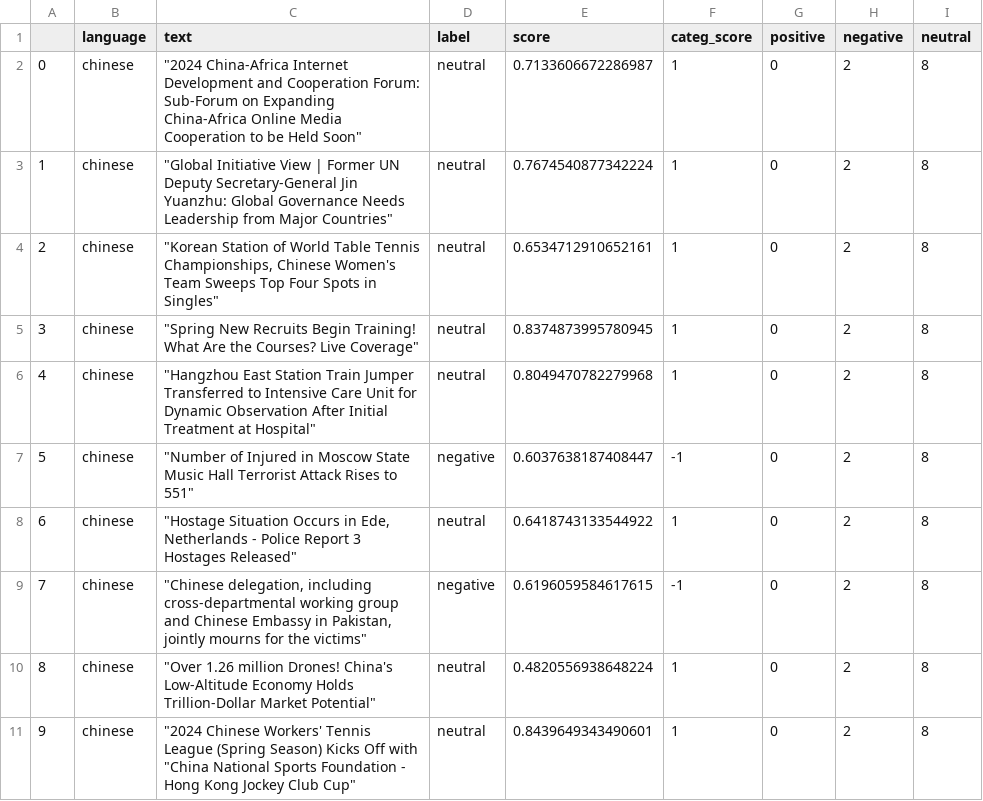
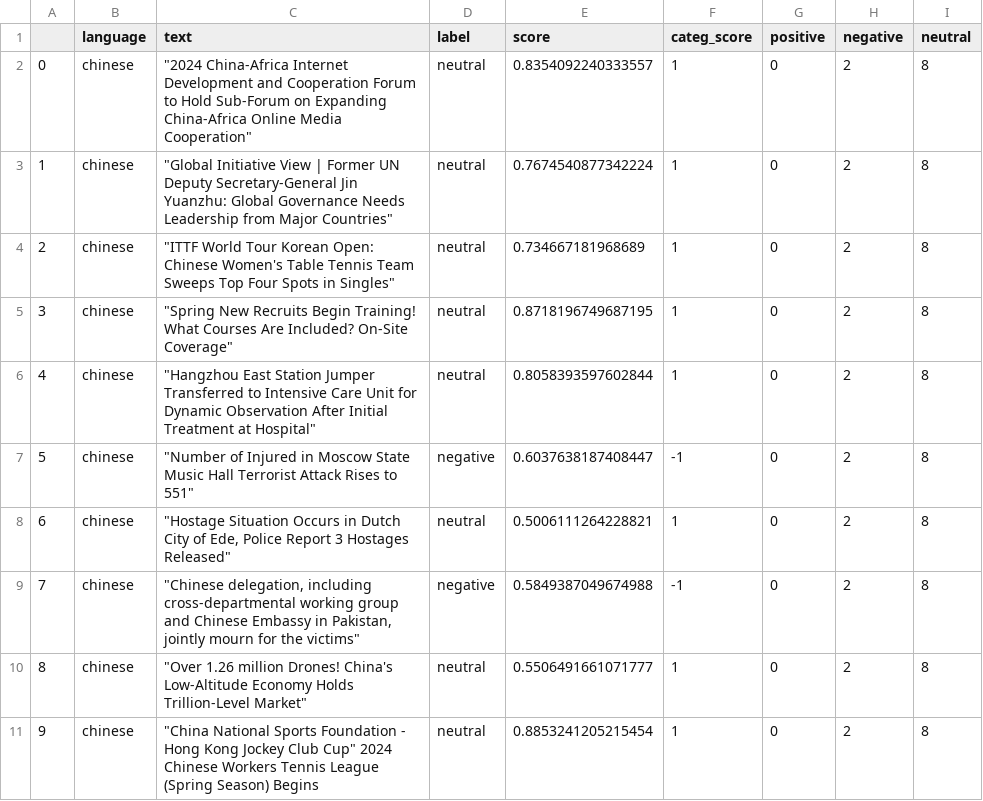
Before and after one commit to mfhan/translatenews, a CSV file: chinese.csv, drawn as a sheet.

```diff
--- a/chinese.csv
+++ b/chinese.csv
@@ -1,11 +1,11 @@
 ,language,text,label,score,categ_score,positive,negative,neutral
-0,chinese,"""2024 China-Africa Internet Development and Cooperation Forum: Sub-Forum on Expanding China-Africa Online Media Cooperation to be Held Soon""",neutral,0.7133606672286987,1,0,2,8
+0,chinese,"""2024 China-Africa Internet Development and Cooperation Forum to Hold Sub-Forum on Expanding China-Africa Online Media Cooperation""",neutral,0.8354092240333557,1,0,2,8
 1,chinese,"""Global Initiative View | Former UN Deputy Secretary-General Jin Yuanzhu: Global Governance Needs Leadership from Major Countries""",neutral,0.7674540877342224,1,0,2,8
-2,chinese,"""Korean Station of World Table Tennis Championships, Chinese Women's Team Sweeps Top Four Spots in Singles""",neutral,0.6534712910652161,1,0,2,8
-3,chinese,"""Spring New Recruits Begin Training! What Are the Courses? Live Coverage""",neutral,0.8374873995780945,1,0,2,8
-4,chinese,"""Hangzhou East Station Train Jumper Transferred to Intensive Care Unit for Dynamic Observation After Initial Treatment at Hospital""",neutral,0.8049470782279968,1,0,2,8
+2,chinese,"""ITTF World Tour Korean Open: Chinese Women's Table Tennis Team Sweeps Top Four Spots in Singles""",neutral,0.734667181968689,1,0,2,8
+3,chinese,"""Spring New Recruits Begin Training! What Courses Are Included? On-Site Coverage""",neutral,0.8718196749687195,1,0,2,8
+4,chinese,"""Hangzhou East Station Jumper Transferred to Intensive Care Unit for Dynamic Observation After Initial Treatment at Hospital""",neutral,0.8058393597602844,1,0,2,8
 5,chinese,"""Number of Injured in Moscow State Music Hall Terrorist Attack Rises to 551""",negative,0.6037638187408447,-1,0,2,8
-6,chinese,"""Hostage Situation Occurs in Ede, Netherlands - Police Report 3 Hostages Released""",neutral,0.6418743133544922,1,0,2,8
-7,chinese,"""Chinese delegation, including cross-departmental working group and Chinese Embassy in Pakistan, jointly mourns for the victims""",negative,0.6196059584617615,-1,0,2,8
-8,chinese,"""Over 1.26 million Drones! China's Low-Altitude Economy Holds Trillion-Dollar Market Potential""",neutral,0.4820556938648224,1,0,2,8
-9,chinese,"""2024 Chinese Workers' Tennis League (Spring Season) Kicks Off with ""China National Sports Foundation - Hong Kong Jockey Club Cup""",neutral,0.8439649343490601,1,0,2,8
+6,chinese,"""Hostage Situation Occurs in Dutch City of Ede, Police Report 3 Hostages Released""",neutral,0.5006111264228821,1,0,2,8
+7,chinese,"""Chinese delegation, including cross-departmental working group and Chinese Embassy in Pakistan, jointly mourn for the victims""",negative,0.5849387049674988,-1,0,2,8
+8,chinese,"""Over 1.26 million Drones! China's Low-Altitude Economy Holds Trillion-Level Market""",neutral,0.5506491661071777,1,0,2,8
+9,chinese,"""China National Sports Foundation - Hong Kong Jockey Club Cup"" 2024 Chinese Workers Tennis League (Spring Season) Begins",neutral,0.8853241205215454,1,0,2,8
```
